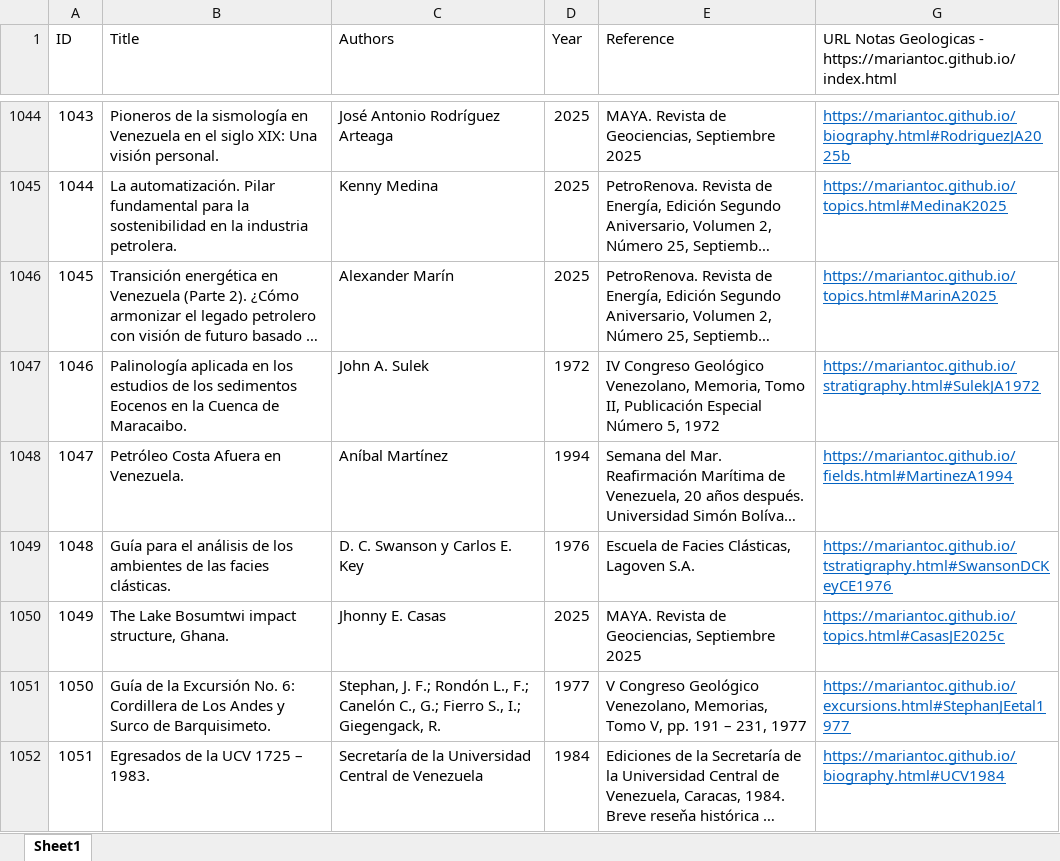
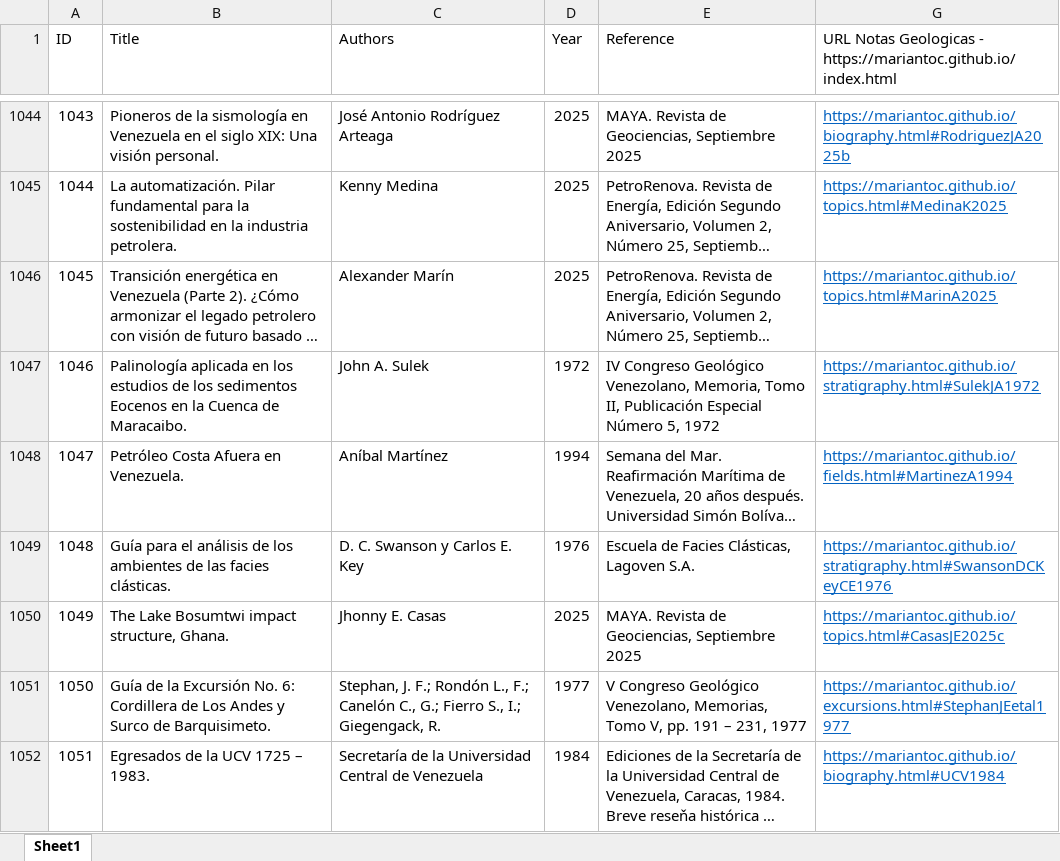
Before and after one commit to mariantoc/mariantoc.github.io, an Excel workbook: Resources/NotasGeologiaPublicationList.xlsx, sheet Sheet1, drawn as a sheet; only a part is shown, gaps mark what is left out; long unchanged cells end in …; values as stored, in another font and other column widths than the file's, no borders; the diff names each change by its address in the sheet, - before the commit and + after, or states it on an @@ line.

Commit message:
Update NotasGeologiaPublicationList.xlsx

```diff
--- a/Resources/NotasGeologiaPublicationList.xlsx (sheet Sheet1)
+++ b/Resources/NotasGeologiaPublicationList.xlsx (sheet Sheet1)
-G1049: https://mariantoc.github.io/tstratigraphy.html#SwansonDCKeyCE1976
+G1049: https://mariantoc.github.io/stratigraphy.html#SwansonDCKeyCE1976
```
Also changed, not shown: hidden cells.
